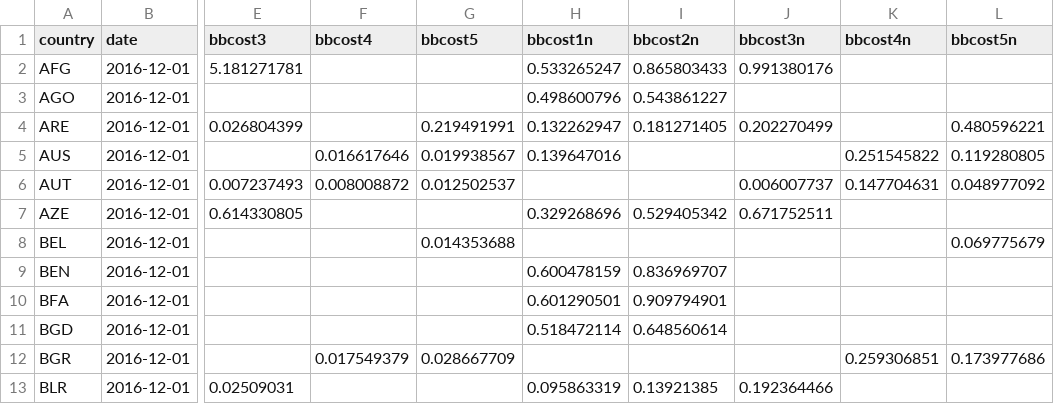
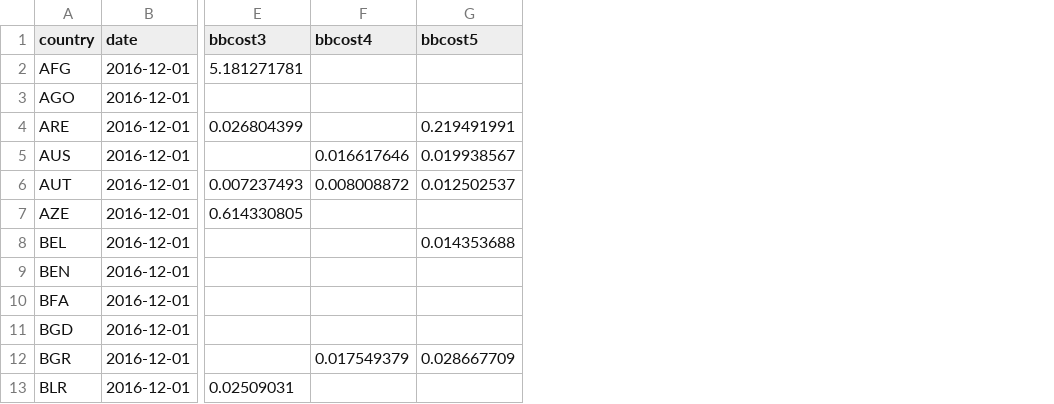
Before and after one commit to berkmancenter/im_data, a CSV file: db/data/bbcost_IM_2016-01-12.csv, drawn as a sheet; only a part is shown, gaps mark what is left out; the diff names each change by its address in the sheet, - before the commit and + after, or states it on an @@ line.

Commit message:
normalized values are no longer needed

```diff
--- a/db/data/bbcost_IM_2016-01-12.csv
+++ b/db/data/bbcost_IM_2016-01-12.csv
-column H (bbcost1n), rows 2-13: 0.533265247 | 0.498600796 | 0.132262947 | 0.139647016 |  | 0.329268696 |  | 0.600478159 | 0.601290501 | 0.518472114 |  | 0.095863319
-column I (bbcost2n), rows 2-13: 0.865803433 | 0.543861227 | 0.181271405 |  |  | 0.529405342 |  | 0.836969707 | 0.909794901 | 0.648560614 |  | 0.13921385
-column J (bbcost3n), rows 2-13: 0.991380176 |  | 0.202270499 |  | 0.006007737 | 0.671752511 |  |  |  |  |  | 0.192364466
-column K (bbcost4n), rows 5-12: 0.251545822 | 0.147704631 |  |  |  |  |  | 0.259306851
-column L (bbcost5n), rows 4-12: 0.480596221 | 0.119280805 | 0.048977092 |  | 0.069775679 |  |  |  | 0.173977686
```
Also changed, not shown: db/data/bbcost_IM_2014-07-01.csv.
